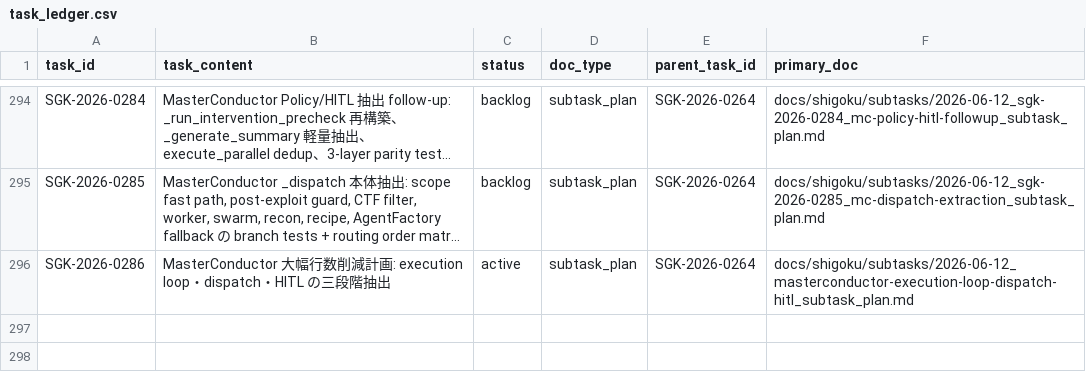
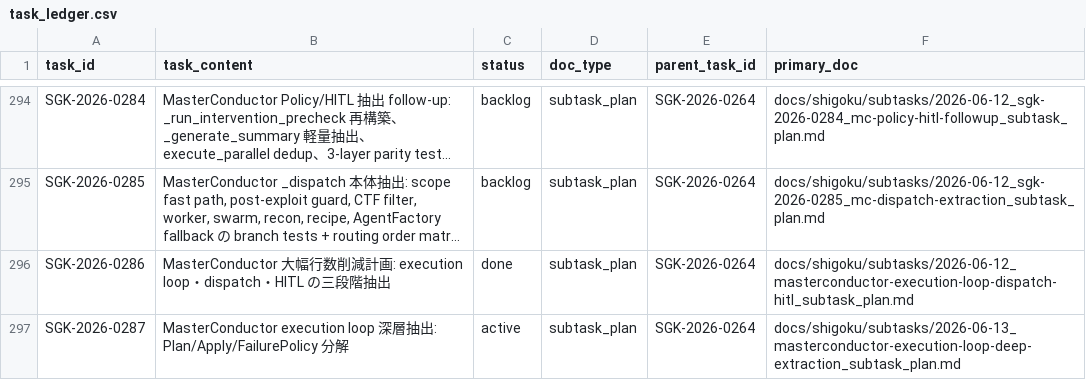
Before and after one commit to scott-arti/SHIGOKU, a CSV file: docs/shigoku/registry/task_ledger.csv, drawn as a sheet; only a part is shown, gaps mark what is left out; long unchanged cells end in …; the diff names each change by its address in the sheet, - before the commit and + after, or states it on an @@ line.

Commit message:
SGK-2026-0287 split execution loop plan services

```diff
--- a/docs/shigoku/registry/task_ledger.csv
+++ b/docs/shigoku/registry/task_ledger.csv
-C296 (status): active
+C296 (status): done
+row 297: SGK-2026-0287 | MasterConductor execution loop 深層抽出: Plan/Apply/FailurePolicy 分解 | active | subtask_plan | SGK-2026-0264 | docs/shigoku/subtasks/2026-06-13_masterconductor-execution-loop-deep-extraction_subtask_plan.md
```
Also changed, not shown: 10 other files.
